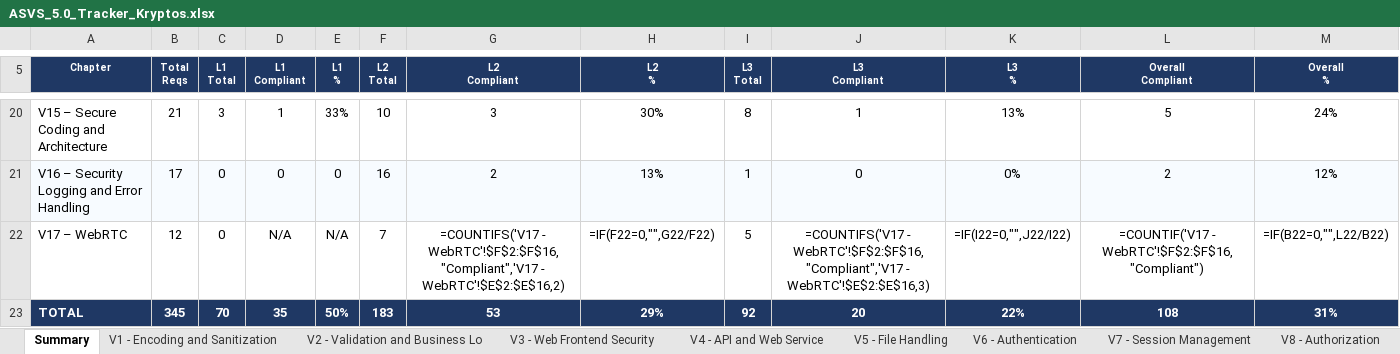
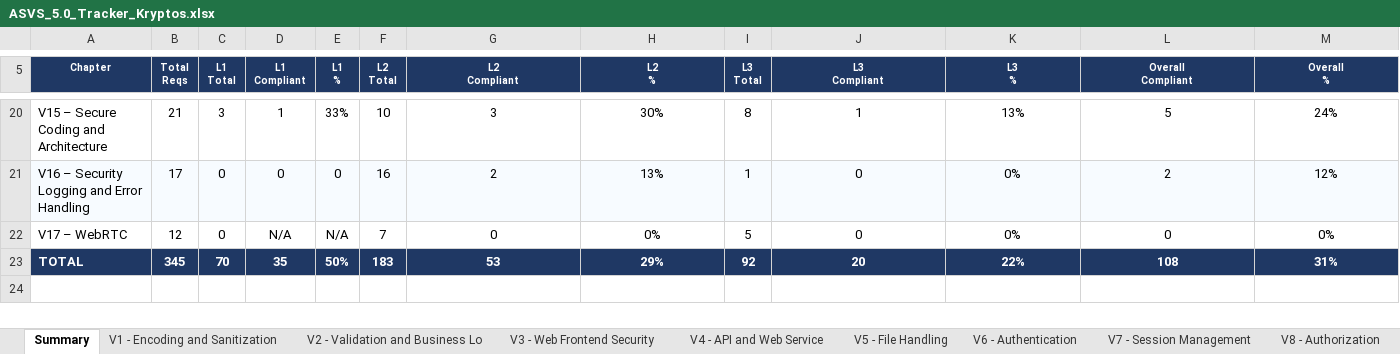
Before and after one commit to mei-desofs/desofs2026_thu_ffs_2, an Excel workbook: Derivables/Phase2/ASVS_5.0_Tracker_Kryptos.xlsx, sheet Summary, drawn as a sheet; only a part is shown, gaps mark what is left out; values as stored, in another font and other column widths than the file's, no borders; formulas without a stored value are shown as written; charts and pictures and conditional formats not drawn; the diff names each change by its address in the sheet, - before the commit and + after, or states it on an @@ line.

```diff
--- a/Derivables/Phase2/ASVS_5.0_Tracker_Kryptos.xlsx (sheet Summary)
+++ b/Derivables/Phase2/ASVS_5.0_Tracker_Kryptos.xlsx (sheet Summary)
-G22 (L2 Compliant): =COUNTIFS('V17 - WebRTC'!$F$2:$F$16,"Compliant",'V17 - WebRTC'!$E$2:$E$16,2)
+G22 (L2 Compliant): 0
-H22 (L2 %): =IF(F22=0,"",G22/F22)
+H22 (L2 %): 0%
-J22 (L3 Compliant): =COUNTIFS('V17 - WebRTC'!$F$2:$F$16,"Compliant",'V17 - WebRTC'!$E$2:$E$16,3)
+J22 (L3 Compliant): 0
-K22 (L3 %): =IF(I22=0,"",J22/I22)
+K22 (L3 %): 0%
-L22 (Overall Compliant): =COUNTIF('V17 - WebRTC'!$F$2:$F$16,"Compliant")
+L22 (Overall Compliant): 0
-M22 (Overall %): =IF(B22=0,"",L22/B22)
+M22 (Overall %): 0%
```
Also changed, not shown: sheet V6 - Authentication, sheet V12 - Secure Communication, sheet V13 - Configuration, sheet V16 - Security Logging and Erro, sheet V14 - Data Protection, sheet V7 - Session Management, 8 more sheets, charts or pictures.
